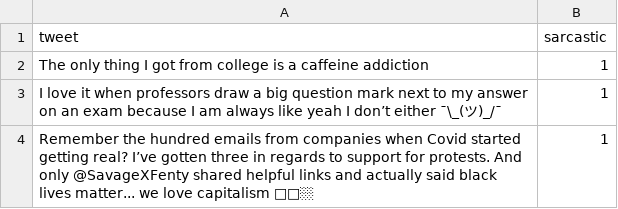
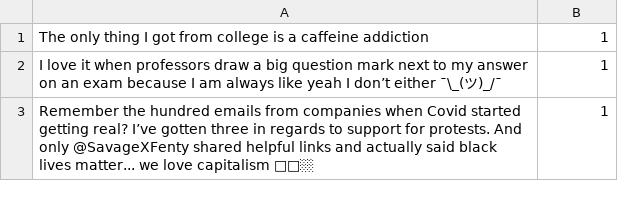
Before and after one commit to guillotine0406/sarcasmmain, a CSV file: Eng_train.csv, drawn as a sheet; only a part is shown.

Commit message:
Update Eng_train.csv

```diff
--- a/Eng_train.csv
+++ b/Eng_train.csv
@@ -1,2 +1 @@
-tweet,sarcastic
 The only thing I got from college is a caffeine addiction,1
```
